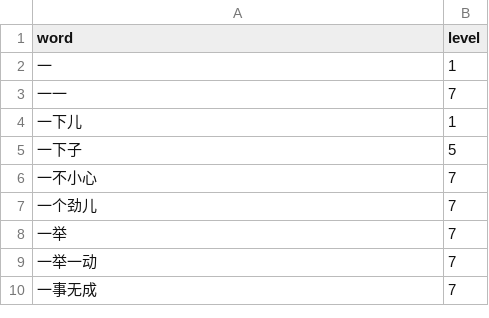
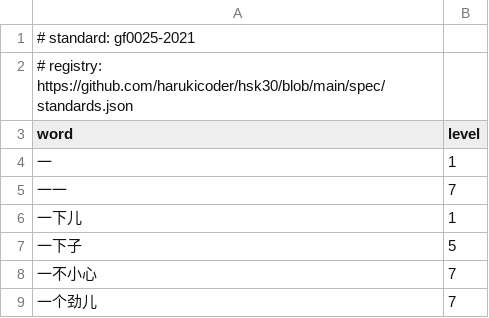
Before and after one commit to harukicoder/hsk30, a TSV file: src/hsk30/data/hsk30_words.tsv, drawn as a sheet; only a part is shown; the shorter side is filled out with more unchanged rows; the diff names each change by its address in the sheet, - before the commit and + after, or states it on an @@ line.

```diff
--- a/src/hsk30/data/hsk30_words.tsv
+++ b/src/hsk30/data/hsk30_words.tsv
+row 1: # standard: gf0025-2021
+row 2: # registry: https://github.com/harukicoder/hsk30/blob/main/spec/standards.json
```
Also changed, not shown: src/hsk30/data/hsk2025_chars.tsv, src/hsk30/data/hsk2025_words.tsv, 10 other files.
